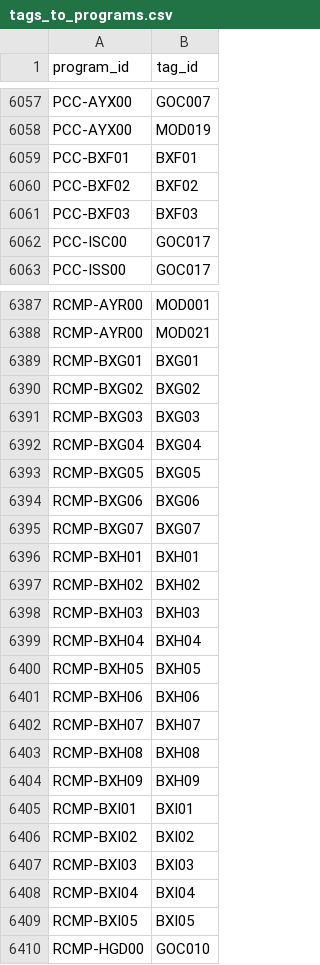
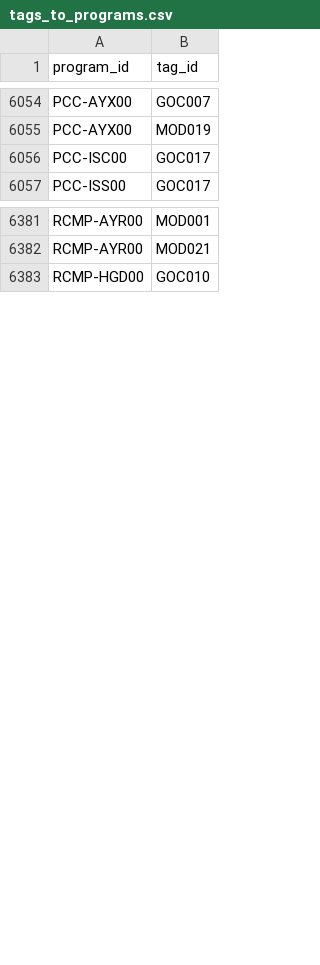
Before and after one commit to TBS-EACPD/infobase, a CSV file: data/tags_to_programs.csv, drawn as a sheet; only a part is shown, gaps mark what is left out; the diff covers the shown part only.

Commit message:
Hotfix out some bad data

```diff
--- a/data/tags_to_programs.csv
+++ b/data/tags_to_programs.csv
@@ -6058,5 +6055,2 @@
 "PCC-AYX00","MOD019"
-"PCC-BXF01","BXF01"
-"PCC-BXF02","BXF02"
-"PCC-BXF03","BXF03"
 "PCC-ISC00","GOC017"
@@ -6388,23 +6382,2 @@
 "RCMP-AYR00","MOD021"
-"RCMP-BXG01","BXG01"
-"RCMP-BXG02","BXG02"
-"RCMP-BXG03","BXG03"
-"RCMP-BXG04","BXG04"
-"RCMP-BXG05","BXG05"
-"RCMP-BXG06","BXG06"
-"RCMP-BXG07","BXG07"
-"RCMP-BXH01","BXH01"
-"RCMP-BXH02","BXH02"
-"RCMP-BXH03","BXH03"
-"RCMP-BXH04","BXH04"
-"RCMP-BXH05","BXH05"
-"RCMP-BXH06","BXH06"
-"RCMP-BXH07","BXH07"
-"RCMP-BXH08","BXH08"
-"RCMP-BXH09","BXH09"
-"RCMP-BXI01","BXI01"
-"RCMP-BXI02","BXI02"
-"RCMP-BXI03","BXI03"
-"RCMP-BXI04","BXI04"
-"RCMP-BXI05","BXI05"
 "RCMP-HGD00","GOC010"
```
Also changed, not shown: 4 removed rows elsewhere in this file, data/crso_en.csv.
